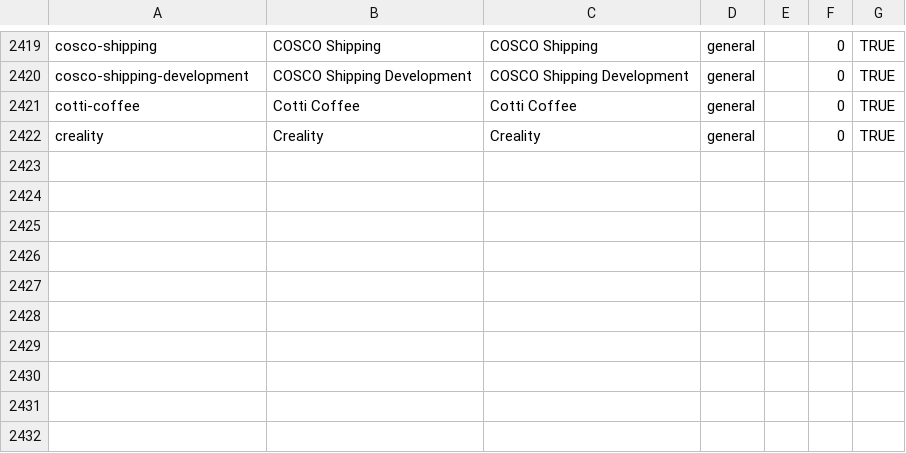
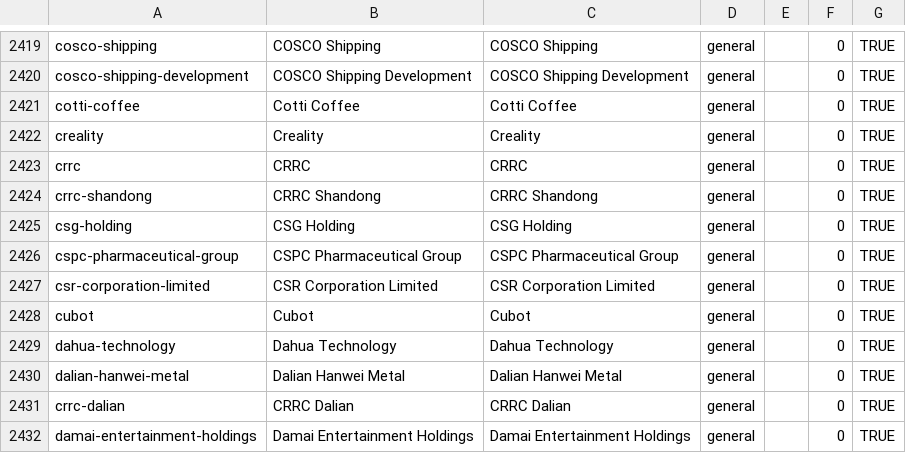
Before and after one commit to wqf2956041-star/pinpai-ai-in, a CSV file: master.csv, drawn as a sheet; only a part is shown, gaps mark what is left out; the diff names each change by its address in the sheet, - before the commit and + after, or states it on an @@ line.

Commit message:
batch add 10 brands: CRRC, CRRC Shandong, CSG Holding, CSPC Pharmaceutical Group, CSR Corporation Limited, Cubot, Dahua Technology, Dalian Hanwei Metal, CRRC Dalian, Damai Entertainment Holdings

```diff
--- a/master.csv
+++ b/master.csv
+row 2423: crrc | CRRC | CRRC | general |  | 0 | TRUE
+row 2424: crrc-shandong | CRRC Shandong | CRRC Shandong | general |  | 0 | TRUE
+row 2425: csg-holding | CSG Holding | CSG Holding | general |  | 0 | TRUE
+row 2426: cspc-pharmaceutical-group | CSPC Pharmaceutical Group | CSPC Pharmaceutical Group | general |  | 0 | TRUE
+row 2427: csr-corporation-limited | CSR Corporation Limited | CSR Corporation Limited | general |  | 0 | TRUE
+row 2428: cubot | Cubot | Cubot | general |  | 0 | TRUE
+row 2429: dahua-technology | Dahua Technology | Dahua Technology | general |  | 0 | TRUE
+row 2430: dalian-hanwei-metal | Dalian Hanwei Metal | Dalian Hanwei Metal | general |  | 0 | TRUE
+row 2431: crrc-dalian | CRRC Dalian | CRRC Dalian | general |  | 0 | TRUE
+row 2432: damai-entertainment-holdings | Damai Entertainment Holdings | Damai Entertainment Holdings | general |  | 0 | TRUE
```
Also changed, not shown: 23 other files.
